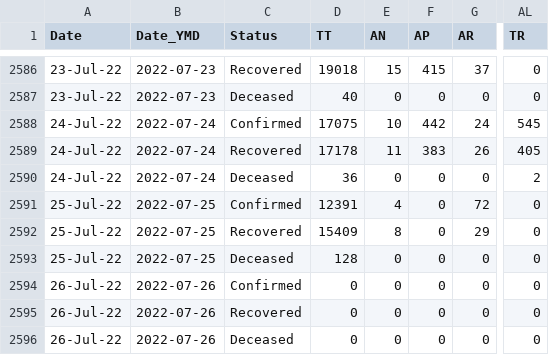
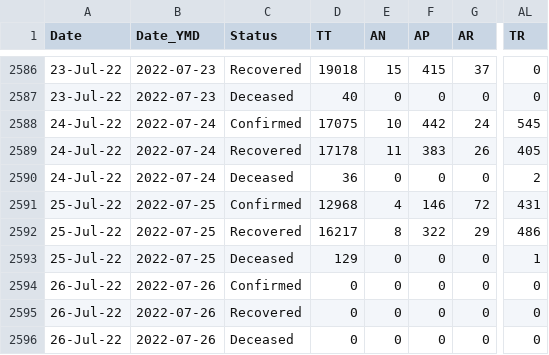
Before and after one commit to datakind-blr/covid19bharat_data, a CSV file: csv/latest/state_wise_daily.csv, drawn as a sheet; only a part is shown, gaps mark what is left out; the diff names each change by its address in the sheet, - before the commit and + after, or states it on an @@ line.

```diff
--- a/csv/latest/state_wise_daily.csv
+++ b/csv/latest/state_wise_daily.csv
-D2591 (TT): 12391
+D2591 (TT): 12968
-F2591 (AP): 0
+F2591 (AP): 146
-AL2591 (TR): 0
+AL2591 (TR): 431
-D2592 (TT): 15409
+D2592 (TT): 16217
-F2592 (AP): 0
+F2592 (AP): 322
-AL2592 (TR): 0
+AL2592 (TR): 486
-D2593 (TT): 128
+D2593 (TT): 129
-AL2593 (TR): 0
+AL2593 (TR): 1
```
Also changed, not shown: csv/latest/district_wise.csv, csv/latest/state_wise.csv, 12 other files.
